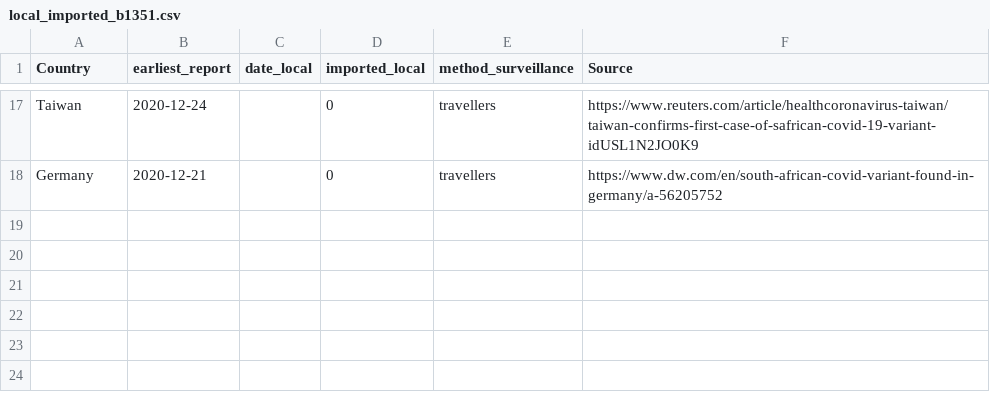
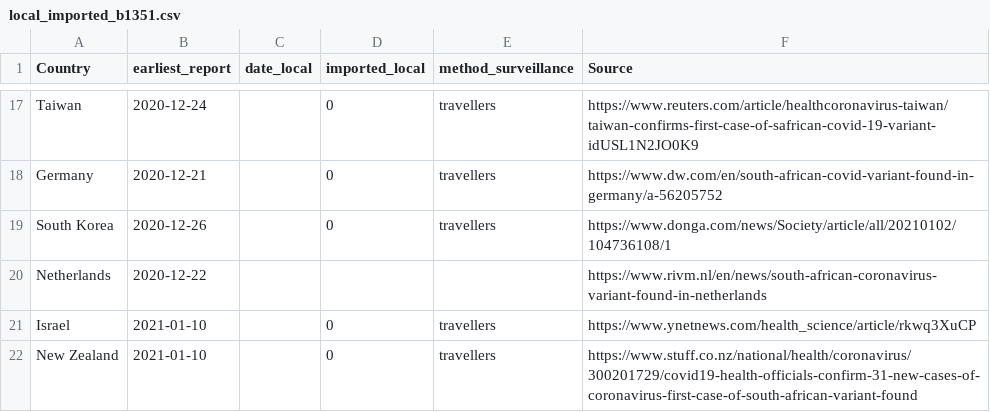
Before and after one commit to fvalka/grinch, a CSV file: grinch/data/local_imported_b1351.csv, drawn as a sheet; only a part is shown, gaps mark what is left out; the diff names each change by its address in the sheet, - before the commit and + after, or states it on an @@ line.

Commit message:
Update local_imported_b1351.csv
Added NZ, Israel, Netherlands and South Korea

```diff
--- a/grinch/data/local_imported_b1351.csv
+++ b/grinch/data/local_imported_b1351.csv
+row 19: South Korea | 2020-12-26 |  | 0 | travellers | https://www.donga.com/news/Society/article/all/20210102/104736108/1
+row 20: Netherlands | 2020-12-22 |  |  |  | https://www.rivm.nl/en/news/south-african-coronavirus-variant-found-in-netherlands
+row 21: Israel | 2021-01-10 |  | 0 | travellers | https://www.ynetnews.com/health_science/article/rkwq3XuCP
+row 22: New Zealand | 2021-01-10 |  | 0 | travellers | https://www.stuff.co.nz/national/health/coronavirus/300201729/covid19-health-officials-confirm-31-new-cases-of-coronavirus-first-case-of-south-african-variant-found
```
